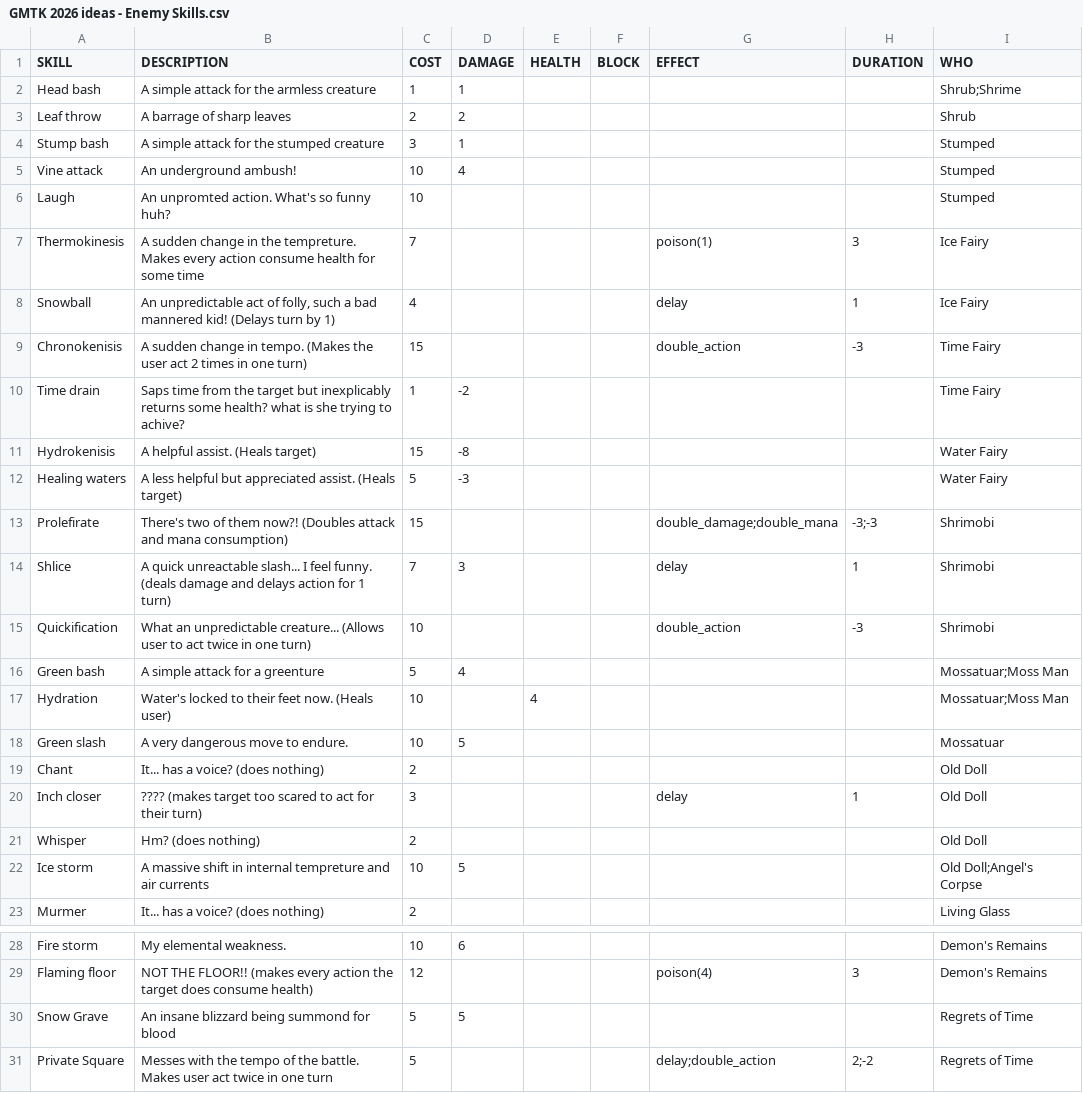
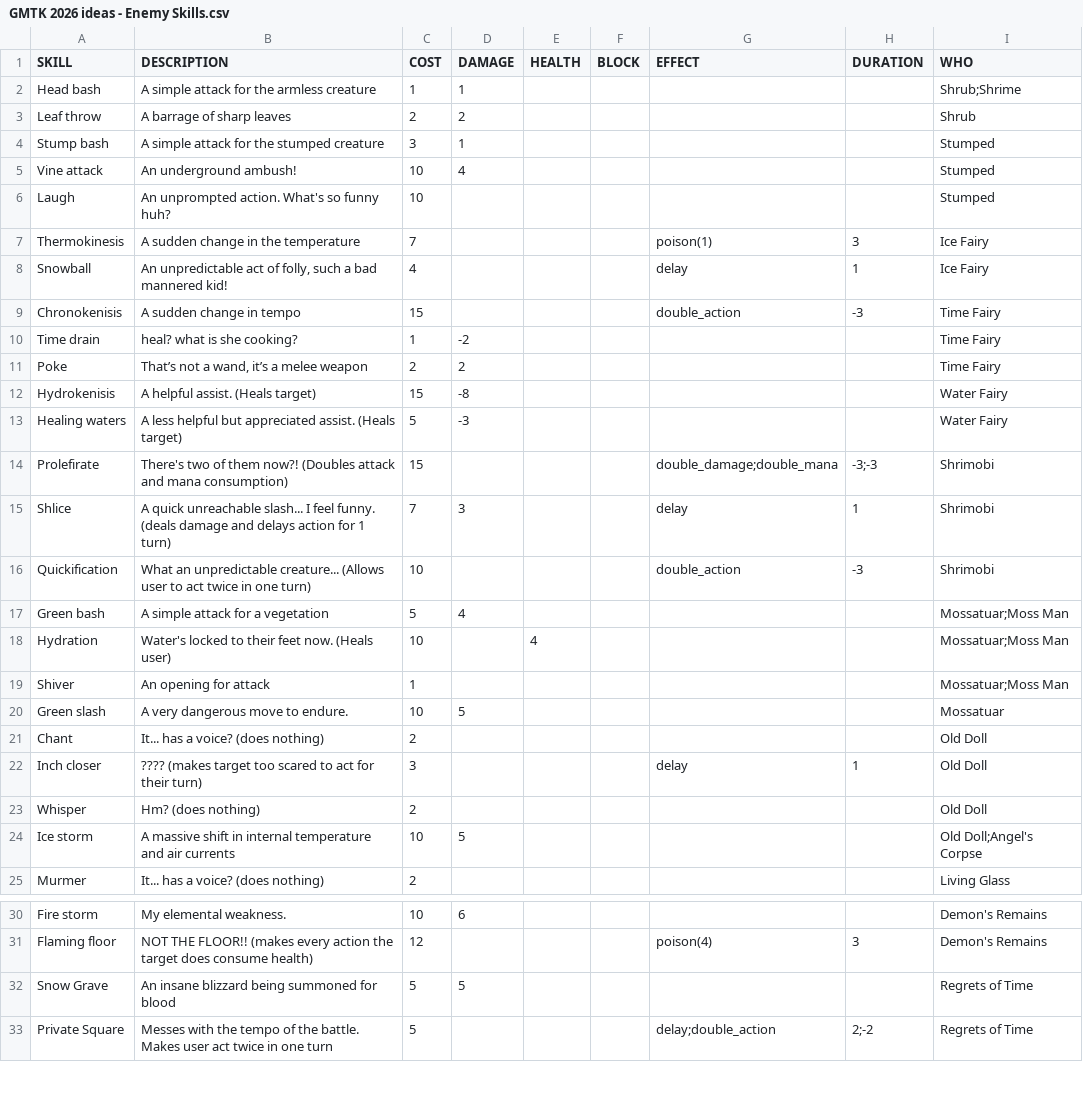
Before and after one commit to bionick7/GMTK2026, a CSV file: mechanics_resources/GMTK 2026 ideas - Enemy Skills.csv, drawn as a sheet; only a part is shown, gaps mark what is left out.

```diff
--- a/mechanics_resources/GMTK 2026 ideas - Enemy Skills.csv
+++ b/mechanics_resources/GMTK 2026 ideas - Enemy Skills.csv
@@ -5,7 +5,8 @@ Stump bash,A simple attack for the stumped creature,3,1,,,,,Stumped
 Vine attack,An underground ambush!,10,4,,,,,Stumped
-Laugh,An unpromted action. What's so funny huh?,10,,,,,,Stumped
-Thermokinesis,A sudden change in the tempreture. Makes every action consume health for some time,7,,,,poison(1),3,Ice Fairy
-Snowball,"An unpredictable act of folly, such a bad mannered kid! (Delays turn by 1)",4,,,,delay,1,Ice Fairy
-Chronokenisis,A sudden change in tempo. (Makes the user act 2 times in one turn),15,,,,double_action,-3,Time Fairy
-Time drain,Saps time from the target but inexplicably returns some health? what is she trying to achive?,1,-2,,,,,Time Fairy
+Laugh,An unprompted action. What's so funny huh?,10,,,,,,Stumped
+Thermokinesis,A sudden change in the temperature,7,,,,poison(1),3,Ice Fairy
+Snowball,"An unpredictable act of folly, such a bad mannered kid!",4,,,,delay,1,Ice Fairy
+Chronokenisis,A sudden change in tempo,15,,,,double_action,-3,Time Fairy
+Time drain,heal? what is she cooking?,1,-2,,,,,Time Fairy
+Poke,"That’s not a wand, it’s a melee weapon",2,2,,,,,Time Fairy
 Hydrokenisis,A helpful assist. (Heals target),15,-8,,,,,Water Fairy
@@ -13,6 +14,7 @@ Healing waters,A less helpful but appreciated assist. (Heals target),5,-3,,,,,Wa
 Prolefirate,There's two of them now?! (Doubles attack and mana consumption),15,,,,double_damage;double_mana,-3;-3,Shrimobi
-Shlice,A quick unreactable slash... I feel funny. (deals damage and delays action for 1 turn),7,3,,,delay,1,Shrimobi
+Shlice,A quick unreachable slash... I feel funny. (deals damage and delays action for 1 turn),7,3,,,delay,1,Shrimobi
 Quickification,What an unpredictable creature... (Allows user to act twice in one turn),10,,,,double_action,-3,Shrimobi
-Green bash,A simple attack for a greenture,5,4,,,,,Mossatuar;Moss Man
+Green bash,A simple attack for a vegetation,5,4,,,,,Mossatuar;Moss Man
 Hydration,Water's locked to their feet now. (Heals user),10,,4,,,,Mossatuar;Moss Man
+Shiver,An opening for attack,1,,,,,,Mossatuar;Moss Man
 Green slash,A very dangerous move to endure.,10,5,,,,,Mossatuar
@@ -21,3 +23,3 @@ Inch closer,???? (makes target too scared to act for their turn),3,,,,delay,1,Ol
 Whisper,Hm? (does nothing),2,,,,,,Old Doll
-Ice storm,A massive shift in internal tempreture and air currents,10,5,,,,,Old Doll;Angel's Corpse
+Ice storm,A massive shift in internal temperature and air currents,10,5,,,,,Old Doll;Angel's Corpse
 Murmer,It... has a voice? (does nothing),2,,,,,,Living Glass
@@ -29,3 +31,3 @@ Fire storm,My elemental weakness.,10,6,,,,,Demon's Remains
 Flaming floor,NOT THE FLOOR!! (makes every action the target does consume health),12,,,,poison(4),3,Demon's Remains
-Snow Grave,An insane blizzard being summond for blood,5,5,,,,,Regrets of Time
+Snow Grave,An insane blizzard being summoned for blood,5,5,,,,,Regrets of Time
 Private Square,Messes with the tempo of the battle. Makes user act twice in one turn,5,,,,delay;double_action,2;-2,Regrets of Time
```
Also changed, not shown: mechanics_resources/GMTK 2026 ideas - Skills.csv, 13 other files.
